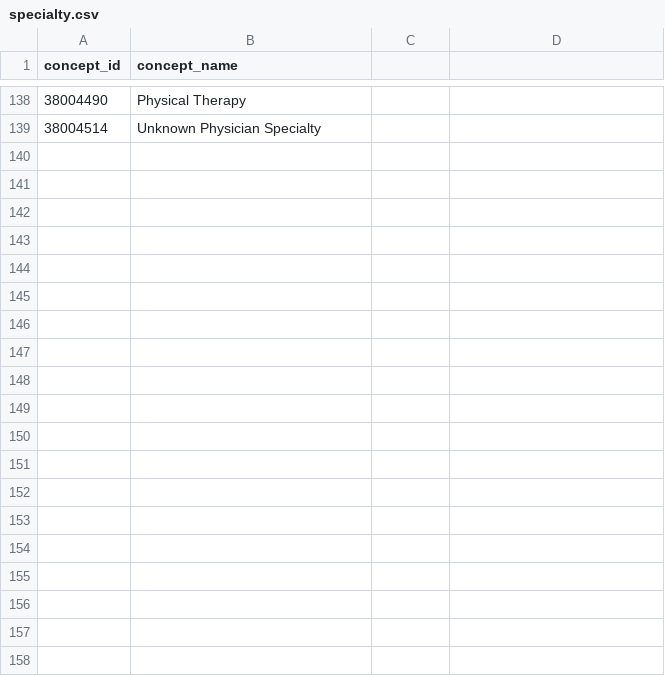
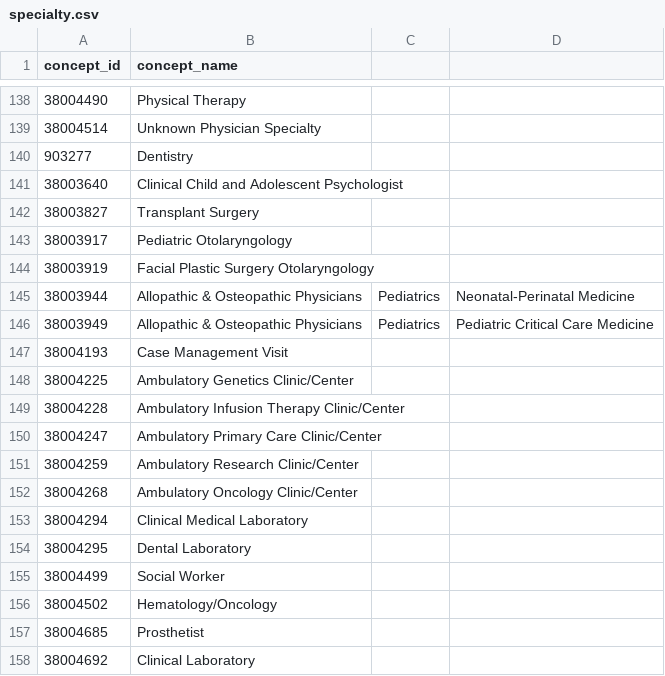
Before and after one commit to PEDSnet/Data-Quality-Analysis, a CSV file: Data/ValueSets/care_site/specialty.csv, drawn as a sheet; only a part is shown, gaps mark what is left out; the diff covers the shown part only; the diff names each change by its address in the sheet, - before the commit and + after, or states it on an @@ line.

```diff
--- a/Data/ValueSets/care_site/specialty.csv
+++ b/Data/ValueSets/care_site/specialty.csv
+row 140: 903277 | Dentistry
+row 141: 38003640 | Clinical Child and Adolescent Psychologist
+row 142: 38003827 | Transplant Surgery
+row 143: 38003917 | Pediatric Otolaryngology
+row 144: 38003919 | Facial Plastic Surgery Otolaryngology
+row 145: 38003944 | Allopathic & Osteopathic Physicians | Pediatrics | Neonatal-Perinatal Medicine
+row 146: 38003949 | Allopathic & Osteopathic Physicians | Pediatrics | Pediatric Critical Care Medicine
+row 147: 38004193 | Case Management Visit
+row 148: 38004225 | Ambulatory Genetics Clinic/Center
+row 149: 38004228 | Ambulatory Infusion Therapy Clinic/Center
+row 150: 38004247 | Ambulatory Primary Care Clinic/Center
+row 151: 38004259 | Ambulatory Research Clinic/Center
+row 152: 38004268 | Ambulatory Oncology Clinic/Center
+row 153: 38004294 | Clinical Medical Laboratory
+row 154: 38004295 | Dental Laboratory
+row 155: 38004499 | Social Worker
+row 156: 38004502 | Hematology/Oncology
+row 157: 38004685 | Prosthetist
+row 158: 38004692 | Clinical Laboratory
```
Also changed, not shown: 21 added rows elsewhere in this file, Data/DQACatalog/BA-001_Missing_data.csv, Data/DQACatalog/CA-005_unexpected_change_records_num.csv, 5 other files.
